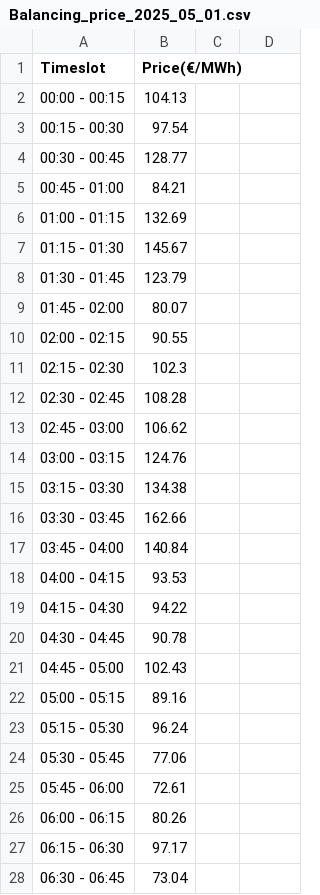
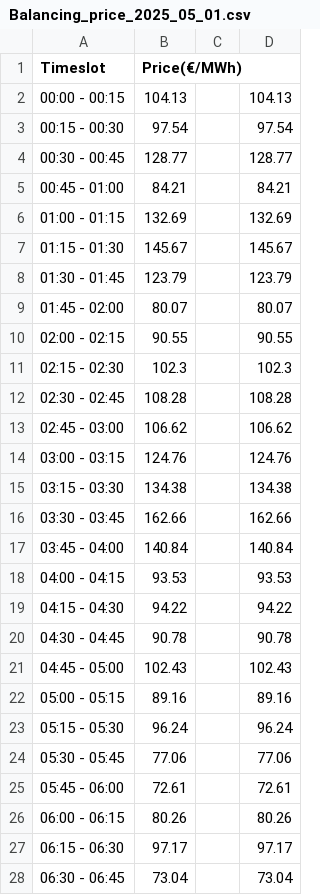
Before and after one commit to zhaoming-hu/project_work, a CSV file: data/Balancing_price_2025_05_01.csv, drawn as a sheet; only a part is shown; the diff covers the shown part only.

```diff
--- a/data/Balancing_price_2025_05_01.csv
+++ b/data/Balancing_price_2025_05_01.csv
@@ -2,27 +2,27 @@
-00:00 - 00:15,104.13
-"00:15 - 00:30			",97.54
-00:30 - 00:45,128.77
-00:45 - 01:00,84.21
-01:00 - 01:15,132.69
-01:15 - 01:30,145.67
-01:30 - 01:45,123.79
-01:45 - 02:00,80.07
-02:00 - 02:15,90.55
-02:15 - 02:30,102.3
-02:30 - 02:45,108.28
-"02:45 - 03:00	",106.62
-"03:00 - 03:15				",124.76
-"03:15 - 03:30				",134.38
-"03:30 - 03:45				",162.66
-"03:45 - 04:00				",140.84
-"04:00 - 04:15				",93.53
-"04:15 - 04:30				",94.22
-"04:30 - 04:45				",90.78
-"04:45 - 05:00				",102.43
-"05:00 - 05:15				",89.16
-"05:15 - 05:30			",96.24
-"05:30 - 05:45				",77.06
-"05:45 - 06:00				",72.61
-"06:00 - 06:15				",80.26
-"06:15 - 06:30				",97.17
-"06:30 - 06:45				",73.04
+00:00 - 00:15,104.13,,104.13
+"00:15 - 00:30			",97.54,,97.54
+00:30 - 00:45,128.77,,128.77
+00:45 - 01:00,84.21,,84.21
+01:00 - 01:15,132.69,,132.69
+01:15 - 01:30,145.67,,145.67
+01:30 - 01:45,123.79,,123.79
+01:45 - 02:00,80.07,,80.07
+02:00 - 02:15,90.55,,90.55
+02:15 - 02:30,102.3,,102.3
+02:30 - 02:45,108.28,,108.28
+"02:45 - 03:00	",106.62,,106.62
+"03:00 - 03:15				",124.76,,124.76
+"03:15 - 03:30				",134.38,,134.38
+"03:30 - 03:45				",162.66,,162.66
+"03:45 - 04:00				",140.84,,140.84
+"04:00 - 04:15				",93.53,,93.53
+"04:15 - 04:30				",94.22,,94.22
+"04:30 - 04:45				",90.78,,90.78
+"04:45 - 05:00				",102.43,,102.43
+"05:00 - 05:15				",89.16,,89.16
+"05:15 - 05:30			",96.24,,96.24
+"05:30 - 05:45				",77.06,,77.06
+"05:45 - 06:00				",72.61,,72.61
+"06:00 - 06:15				",80.26,,80.26
+"06:15 - 06:30				",97.17,,97.17
+"06:30 - 06:45				",73.04,,73.04
```
Also changed, not shown: 69 edited cells elsewhere in this file, data/Capacity_price_2025-05-01.csv, data/capacity_reserves.csv, 18 other files.
